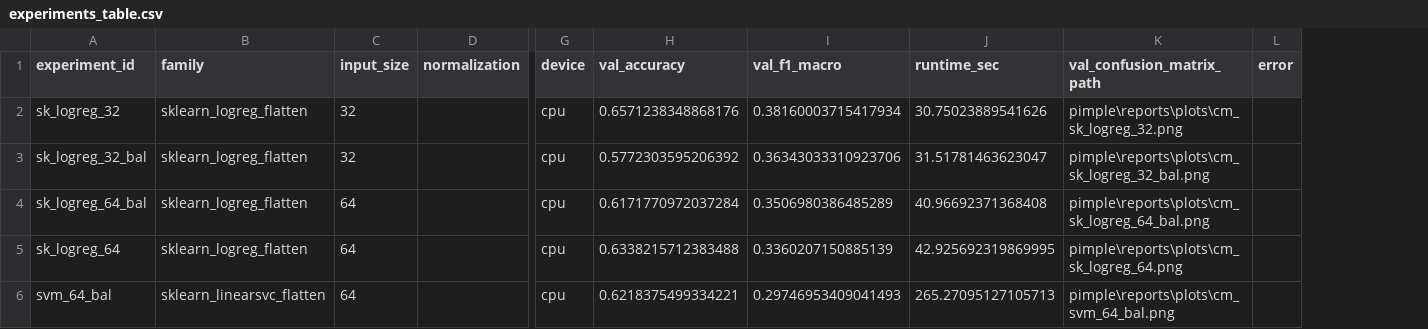
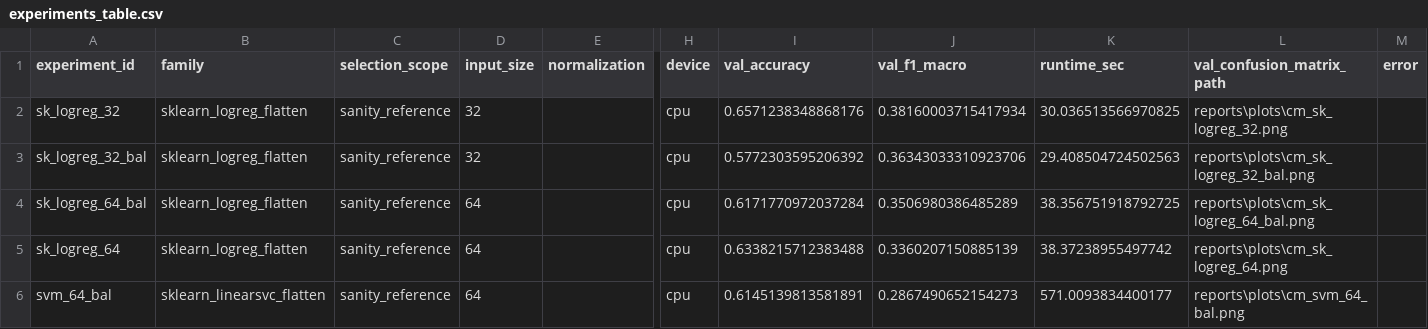
Before and after one commit to decohutz/pimple, a CSV file: reports/experiments_table.csv, drawn as a sheet; only a part is shown, gaps mark what is left out; addresses are those after the commit; the diff names each change by its address in the sheet, - before the commit and + after, or states it on an @@ line.

```diff
--- a/reports/experiments_table.csv
+++ b/reports/experiments_table.csv
+column C (selection_scope), rows 2-6: all sanity_reference
-K2 (runtime_sec): 30.75023889541626
+K2 (runtime_sec): 30.036513566970825
-L2 (val_confusion_matrix_path): pimple\reports\plots\cm_sk_logreg_32.png
+L2 (val_confusion_matrix_path): reports\plots\cm_sk_logreg_32.png
-K3 (runtime_sec): 31.51781463623047
+K3 (runtime_sec): 29.408504724502563
-L3 (val_confusion_matrix_path): pimple\reports\plots\cm_sk_logreg_32_bal.png
+L3 (val_confusion_matrix_path): reports\plots\cm_sk_logreg_32_bal.png
-K4 (runtime_sec): 40.96692371368408
+K4 (runtime_sec): 38.356751918792725
-L4 (val_confusion_matrix_path): pimple\reports\plots\cm_sk_logreg_64_bal.png
+L4 (val_confusion_matrix_path): reports\plots\cm_sk_logreg_64_bal.png
-K5 (runtime_sec): 42.925692319869995
+K5 (runtime_sec): 38.37238955497742
-L5 (val_confusion_matrix_path): pimple\reports\plots\cm_sk_logreg_64.png
+L5 (val_confusion_matrix_path): reports\plots\cm_sk_logreg_64.png
-I6 (val_accuracy): 0.6218375499334221
+I6 (val_accuracy): 0.6145139813581891
-J6 (val_f1_macro): 0.29746953409041493
+J6 (val_f1_macro): 0.2867490652154273
-K6 (runtime_sec): 265.27095127105713
+K6 (runtime_sec): 571.0093834400177
-L6 (val_confusion_matrix_path): pimple\reports\plots\cm_svm_64_bal.png
+L6 (val_confusion_matrix_path): reports\plots\cm_svm_64_bal.png
```
Also changed, not shown: 8 other files.
